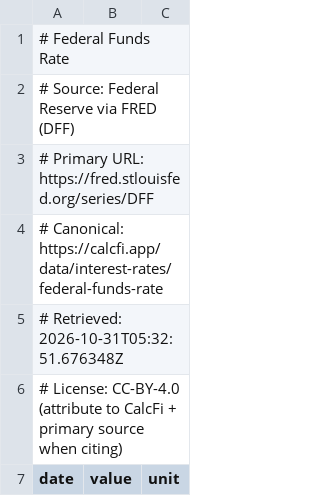
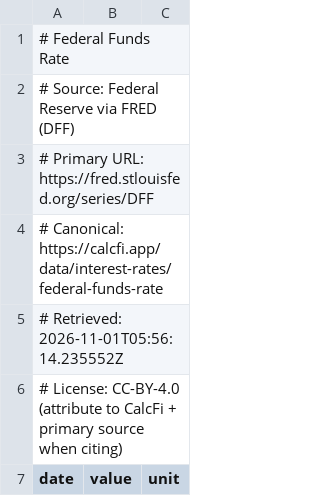
Before and after one commit to banana815/financial-info, a CSV file: DFF_federal_funds_effective_rate_daily.csv, drawn as a sheet; only a part is shown.

```diff
--- a/DFF_federal_funds_effective_rate_daily.csv
+++ b/DFF_federal_funds_effective_rate_daily.csv
@@ -4,3 +4,3 @@
 # Canonical: https://calcfi.app/data/interest-rates/federal-funds-rate
-# Retrieved: 2026-10-31T05:32:51.676348Z
+# Retrieved: 2026-11-01T05:56:14.235552Z
 # License: CC-BY-4.0 (attribute to CalcFi + primary source when citing)
```
Also changed, not shown: FRED_DFEDTARL.csv, FRED_DFEDTARU.csv, 1 other file.
